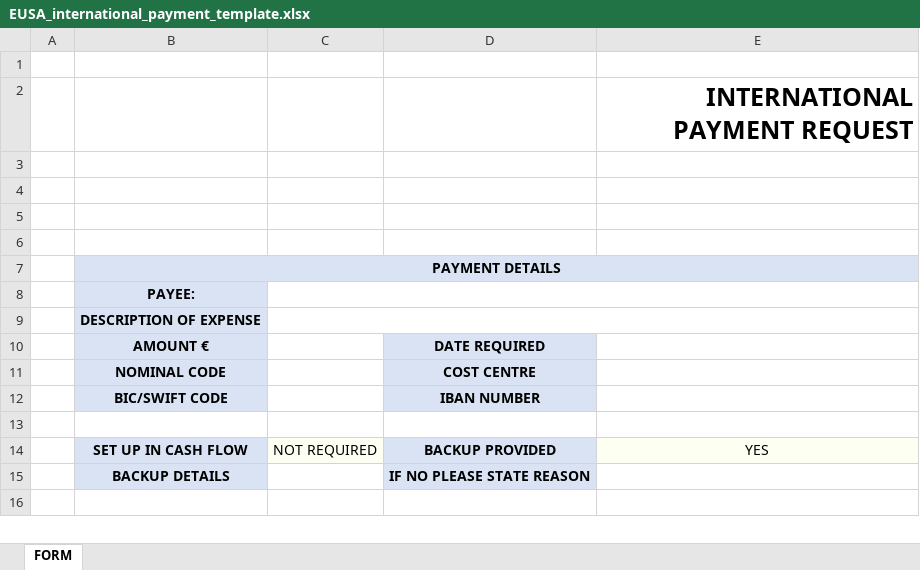
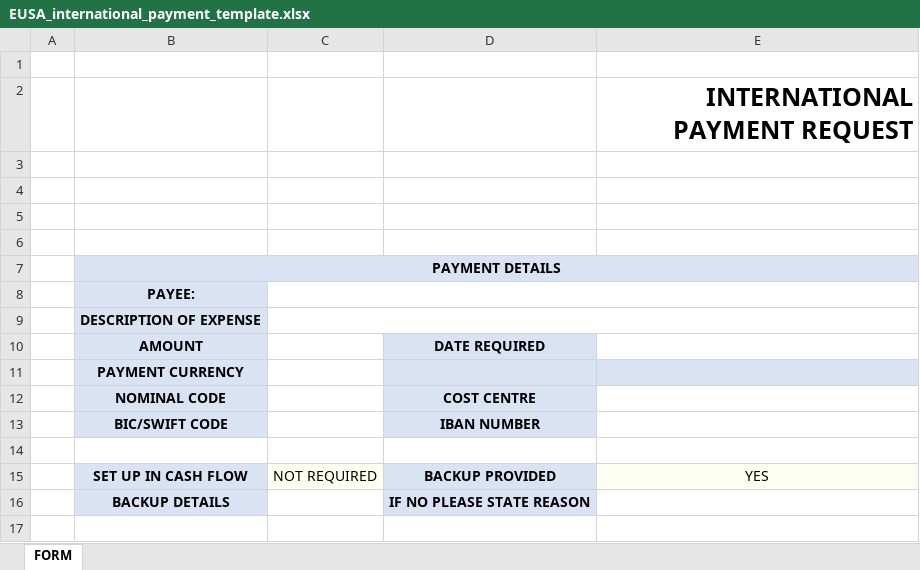
Before and after one commit to EdinburghUniversityTheatreCompany/black_lightning, an Excel workbook: lib/reimbursements/templates/EUSA_international_payment_template.xlsx, sheet FORM, drawn as a sheet; only a part is shown; values as stored, in another font and other column widths than the file's, no borders; charts and pictures not drawn; the diff names each change by its address in the sheet, - before the commit and + after, or states it on an @@ line.

```diff
--- a/lib/reimbursements/templates/EUSA_international_payment_template.xlsx (sheet FORM)
+++ b/lib/reimbursements/templates/EUSA_international_payment_template.xlsx (sheet FORM)
-B10: AMOUNT €
+B10: AMOUNT
+row 11:  | PAYMENT CURRENCY
```
Also changed, not shown: 11 other files.
